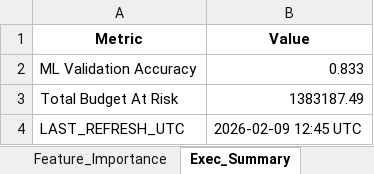
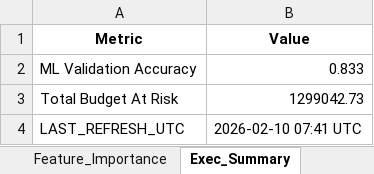
Before and after one commit to nikkumar12/pacing-dashboard, an Excel workbook: PaceSmart_ML_vs_Excel_Output.xlsx, sheet Exec_Summary, drawn as a sheet; values as stored, in another font and other column widths than the file's, no borders; the diff names each change by its address in the sheet, - before the commit and + after, or states it on an @@ line.

```diff
--- a/PaceSmart_ML_vs_Excel_Output.xlsx (sheet Exec_Summary)
+++ b/PaceSmart_ML_vs_Excel_Output.xlsx (sheet Exec_Summary)
-B3 (Value): 1383187.49
+B3 (Value): 1299042.73
-B4 (Value): 2026-02-09 12:45 UTC
+B4 (Value): 2026-02-10 07:41 UTC
```
Also changed, not shown: sheet Excel_vs_ML, sheet Feature_Importance.
